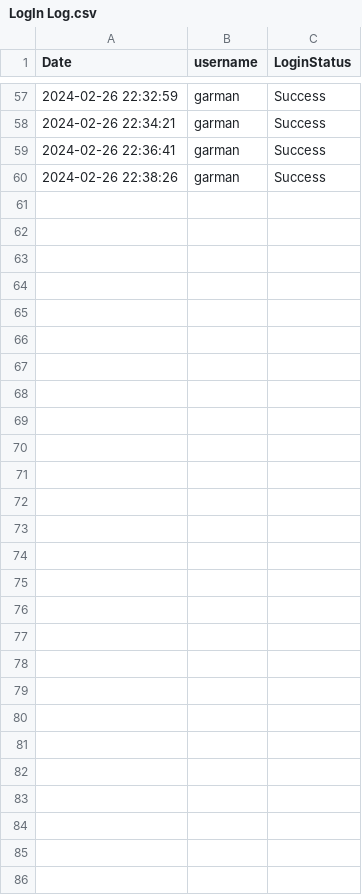
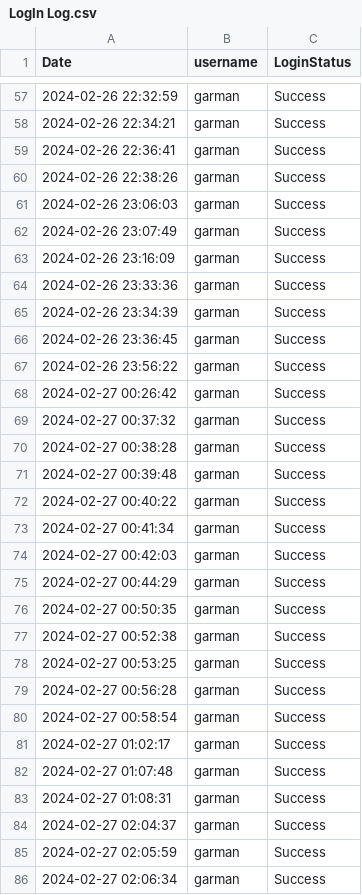
Before and after one commit to zpsy-hub/Advanced-OOP-Payroll-System, a CSV file: src/data/LogIn Log.csv, drawn as a sheet; only a part is shown, gaps mark what is left out; the diff names each change by its address in the sheet, - before the commit and + after, or states it on an @@ line.

Commit message:
added leave model, util, data

```diff
--- a/src/data/LogIn Log.csv
+++ b/src/data/LogIn Log.csv
+row 61: 2024-02-26 23:06:03 | garman | Success
+row 62: 2024-02-26 23:07:49 | garman | Success
+row 63: 2024-02-26 23:16:09 | garman | Success
+row 64: 2024-02-26 23:33:36 | garman | Success
+row 65: 2024-02-26 23:34:39 | garman | Success
+row 66: 2024-02-26 23:36:45 | garman | Success
+row 67: 2024-02-26 23:56:22 | garman | Success
+row 68: 2024-02-27 00:26:42 | garman | Success
+row 69: 2024-02-27 00:37:32 | garman | Success
+row 70: 2024-02-27 00:38:28 | garman | Success
+row 71: 2024-02-27 00:39:48 | garman | Success
+row 72: 2024-02-27 00:40:22 | garman | Success
+row 73: 2024-02-27 00:41:34 | garman | Success
+row 74: 2024-02-27 00:42:03 | garman | Success
+row 75: 2024-02-27 00:44:29 | garman | Success
+row 76: 2024-02-27 00:50:35 | garman | Success
+row 77: 2024-02-27 00:52:38 | garman | Success
+row 78: 2024-02-27 00:53:25 | garman | Success
+row 79: 2024-02-27 00:56:28 | garman | Success
+row 80: 2024-02-27 00:58:54 | garman | Success
+row 81: 2024-02-27 01:02:17 | garman | Success
+row 82: 2024-02-27 01:07:48 | garman | Success
+row 83: 2024-02-27 01:08:31 | garman | Success
+row 84: 2024-02-27 02:04:37 | garman | Success
+row 85: 2024-02-27 02:05:59 | garman | Success
+row 86: 2024-02-27 02:06:34 | garman | Success
```
Also changed, not shown: 8 other files.
